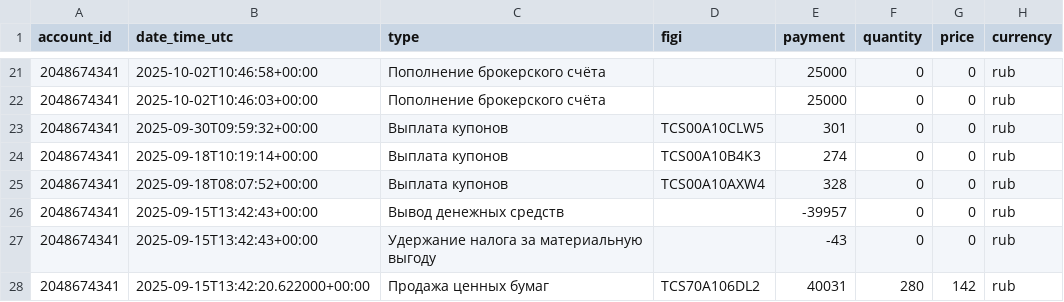
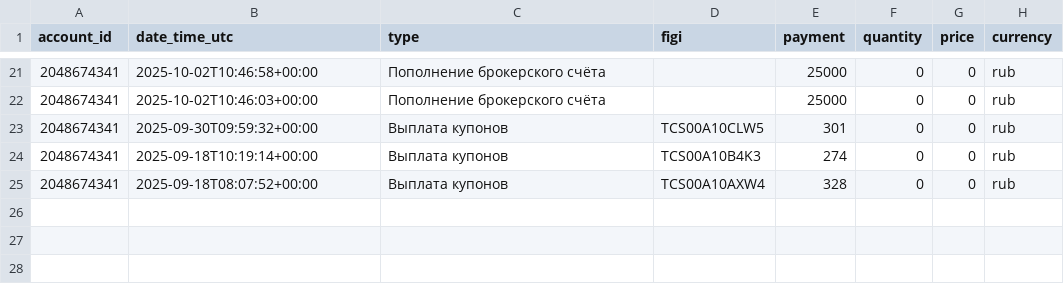
Before and after one commit to BadeevIlya/buffer_repos, a CSV file: operations.csv, drawn as a sheet; only a part is shown, gaps mark what is left out; the diff names each change by its address in the sheet, - before the commit and + after, or states it on an @@ line.

Commit message:
Update CSV from Sheets

```diff
--- a/operations.csv
+++ b/operations.csv
-row 26: 2048674341 | 2025-09-15T13:42:43+00:00 | Вывод денежных средств |  | -39957 | 0 | 0 | rub
-row 27: 2048674341 | 2025-09-15T13:42:43+00:00 | Удержание налога за материальную выгоду |  | -43 | 0 | 0 | rub
-row 28: 2048674341 | 2025-09-15T13:42:20.622000+00:00 | Продажа ценных бумаг | TCS70A106DL2 | 40031 | 280 | 142 | rub
```
Also changed, not shown: portfolio.csv.
